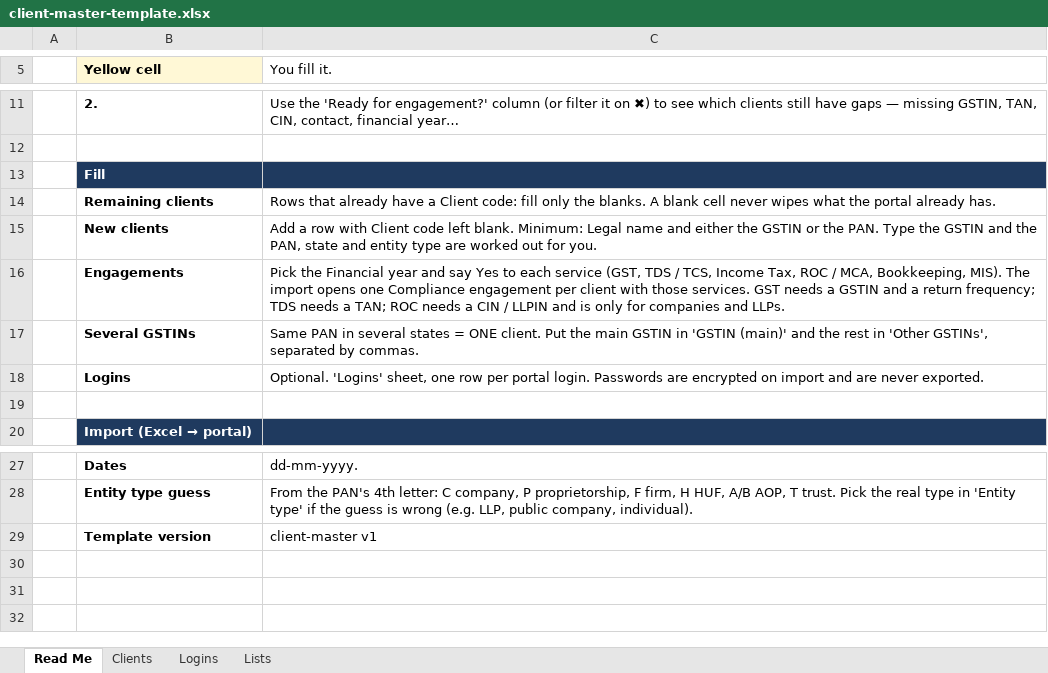
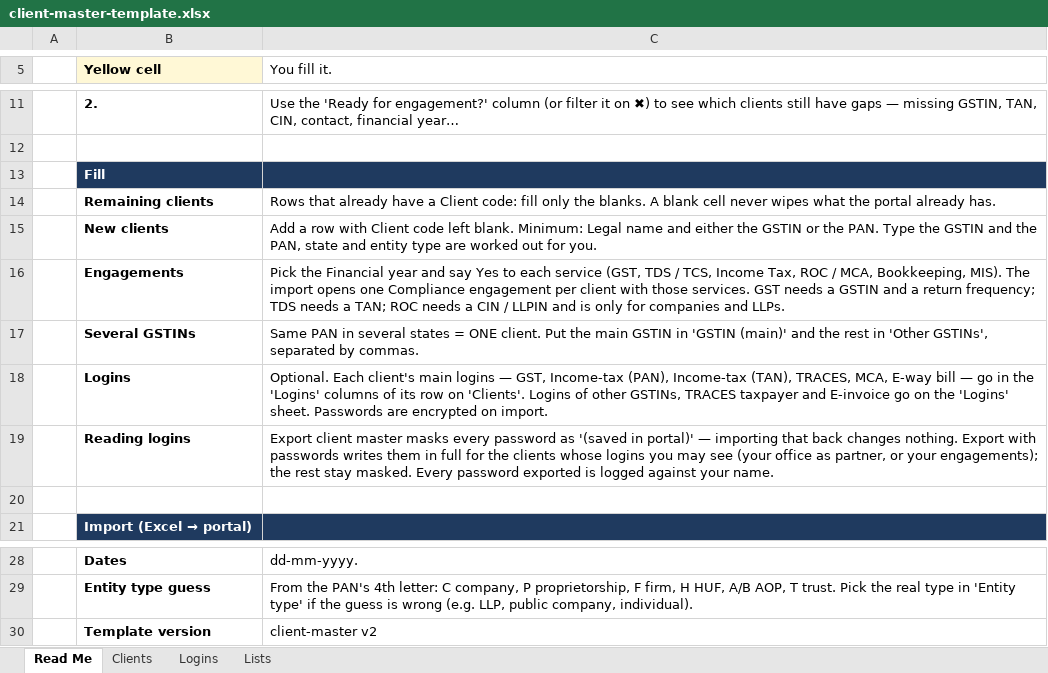
Before and after one commit to intenzee/dhvaj-portal, an Excel workbook: apps/api/src/modules/credentials/client-master-template.xlsx, sheet Read Me, drawn as a sheet; only a part is shown, gaps mark what is left out; values as stored, in another font and other column widths than the file's, no borders; addresses are those after the commit; the diff names each change by its address in the sheet, - before the commit and + after, or states it on an @@ line.

Commit message:
feat(client-master): logins on each client's row, and an export with passwords
The Client Master workbook (v2) carries each client's main logins on its
own row: GST, Income-tax (PAN), Income-tax (TAN), TRACES deductor, MCA and
E-way bill user ID + password (columns AF:AQ). Other GSTINs, TRACES
taxpayer and E-invoice stay on the Logins sheet. A v1 file still imports.

- Import seals the row's logins as the Logins sheet's; a masked
  "(saved in portal)" login changes nothing; a user ID without its
  password is a login problem. The template's checks flag it too.
- Export puts the first login of each kind on the client's row, masked.
  GET export?passwords=true (credential.reveal) writes them in full for
  the clients the caller may reveal (same rule as a single reveal); the
  rest stay masked. hsdg.export_client_credentials() logs every login it
  opens in credential_access_log (via = 'export') and allows 5 exports
  an hour; single reveals no longer count export rows.
- An exported row whose PAN and a GSTIN of another PAN are both already
  on the portal client imports with a warning instead of failing (it
  failed on an untouched export of older data).
- Web: "Export with passwords" with its warning inline on
  /entities/master; the counts come back as x-passwords-shown / -masked,
  exposed through CORS with content-disposition.
- scripts/client-master/fill_logins.py builds a v2 file from a v1 one and
  the firm's login workbook.

Migration: 1773100000000_client_master_password_export.

```diff
--- a/apps/api/src/modules/credentials/client-master-template.xlsx (sheet Read Me)
+++ b/apps/api/src/modules/credentials/client-master-template.xlsx (sheet Read Me)
-C18 (You fill it.): Optional. 'Logins' sheet, one row per portal login. Passwords are encrypted on import and are never exported.
+C18 (You fill it.): Optional. Each client's main logins — GST, Income-tax (PAN), Income-tax (TAN), TRACES, MCA, E-way bill — go in the 'Logins' columns of its row on 'Clients'. Logins of other GSTINs, TRACES taxpayer and E-invoice go on the 'Logins' sheet. Passwords are encrypted on import.
+row 19:  | Reading logins | Export client master masks every password as '(saved in portal)' — importing that back changes nothing. Export with passwords writes them in full for the clients whose logins you may see (your office as partner, or your engagements); the rest stay masked. Every password exported is logged against your name.
-C30 (You fill it.): client-master v1
+C30 (You fill it.): client-master v2
```
Also changed, not shown: sheet Logins, sheet Clients, hidden cells, 14 other files.
